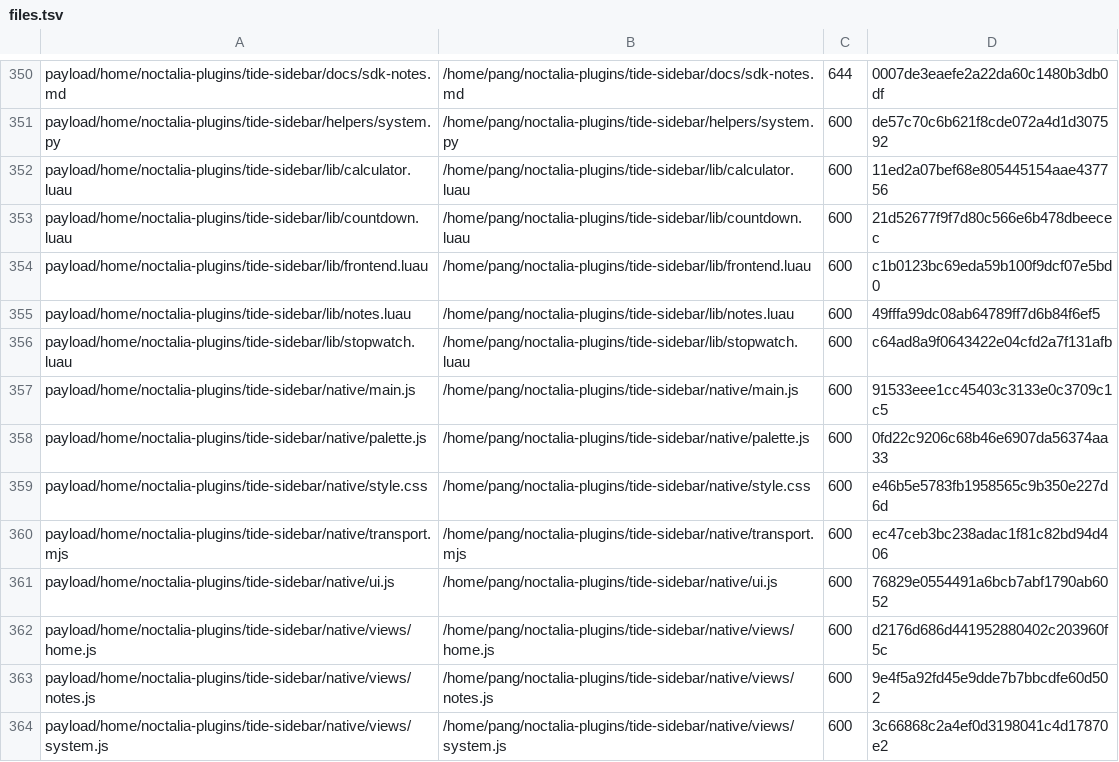
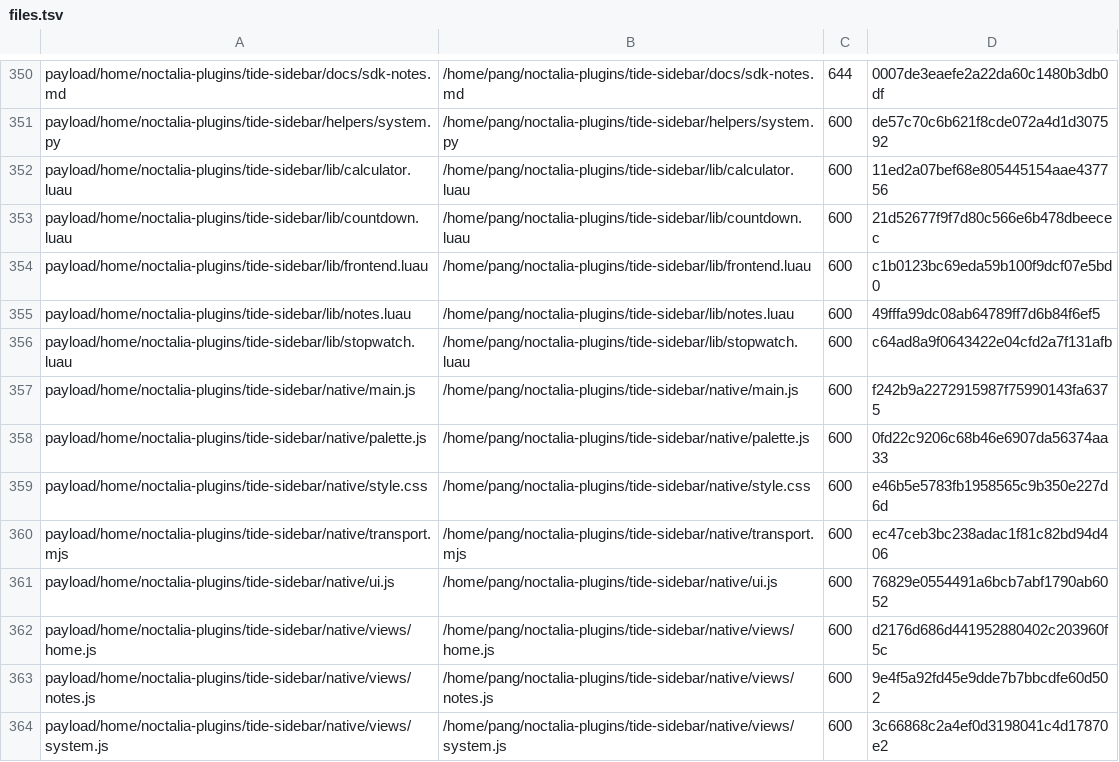
Before and after one commit to tjz123psh/arch-noctalia, a TSV file: manifests/files.tsv, drawn as a sheet; only a part is shown, gaps mark what is left out.

```diff
--- a/manifests/files.tsv
+++ b/manifests/files.tsv
@@ -356,3 +356,3 @@ payload/home/noctalia-plugins/tide-sidebar/lib/notes.luau	/home/pang/noctalia-pl
 payload/home/noctalia-plugins/tide-sidebar/lib/stopwatch.luau	/home/pang/noctalia-plugins/tide-sidebar/lib/stopwatch.luau	600	c64ad8a9f0643422e04cfd2a7f131afb
-payload/home/noctalia-plugins/tide-sidebar/native/main.js	/home/pang/noctalia-plugins/tide-sidebar/native/main.js	600	91533eee1cc45403c3133e0c3709c1c5
+payload/home/noctalia-plugins/tide-sidebar/native/main.js	/home/pang/noctalia-plugins/tide-sidebar/native/main.js	600	f242b9a2272915987f75990143fa6375
 payload/home/noctalia-plugins/tide-sidebar/native/palette.js	/home/pang/noctalia-plugins/tide-sidebar/native/palette.js	600	0fd22c9206c68b46e6907da56374aa33
```
Also changed, not shown: 1 other file.
